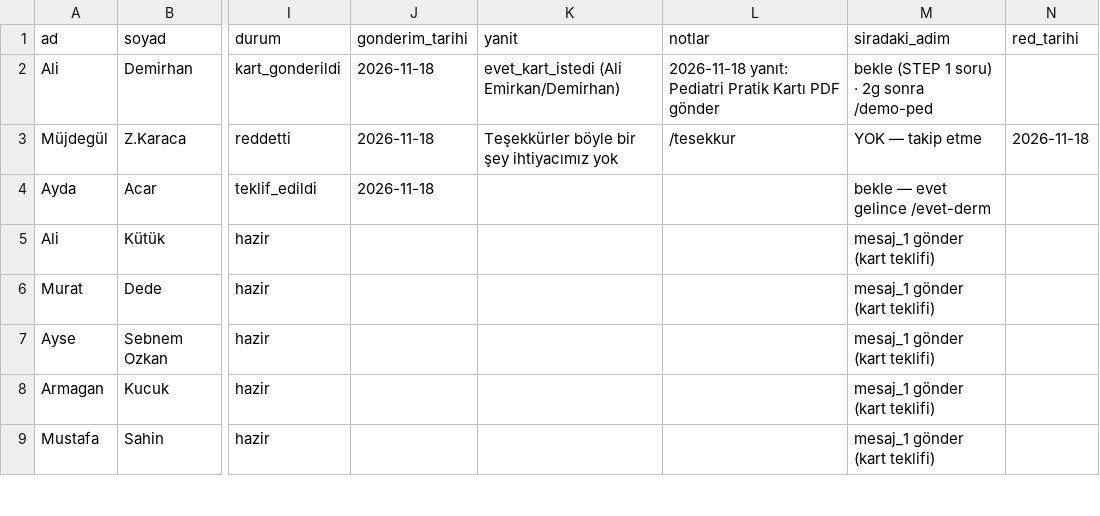
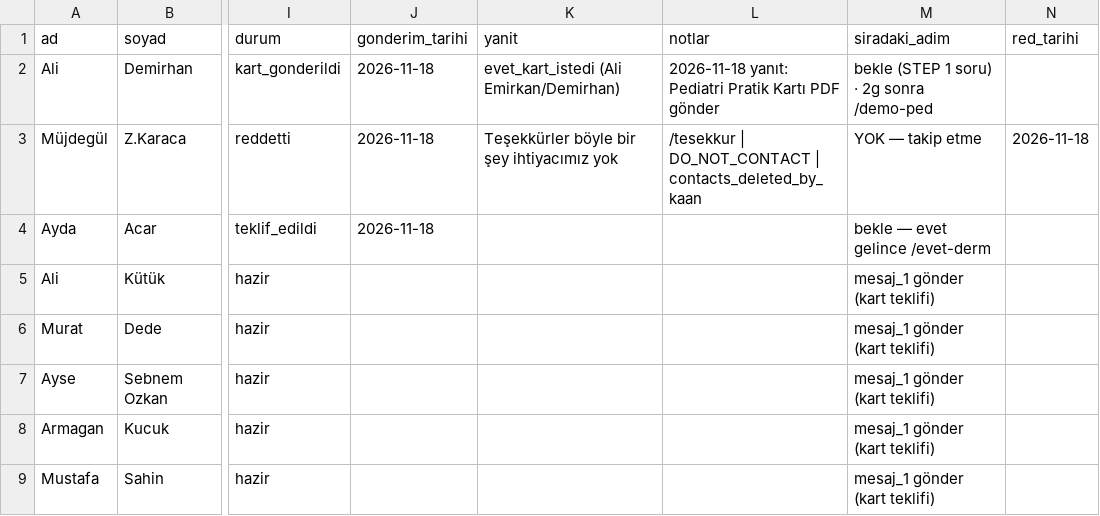
Before and after one commit to dreamturkiye/notya-ai, a CSV file: docs/growth/tr-wa-gift-batch.csv, drawn as a sheet; only a part is shown, gaps mark what is left out; the diff names each change by its address in the sheet, - before the commit and + after, or states it on an @@ line.

```diff
--- a/docs/growth/tr-wa-gift-batch.csv
+++ b/docs/growth/tr-wa-gift-batch.csv
-L3 (notlar): /tesekkur
+L3 (notlar): /tesekkur | DO_NOT_CONTACT | contacts_deleted_by_kaan
```
Also changed, not shown: docs/growth/tr-outreach-ledger.csv, docs/growth/tr-wa-eski-mesaj.csv, 2 other files.
